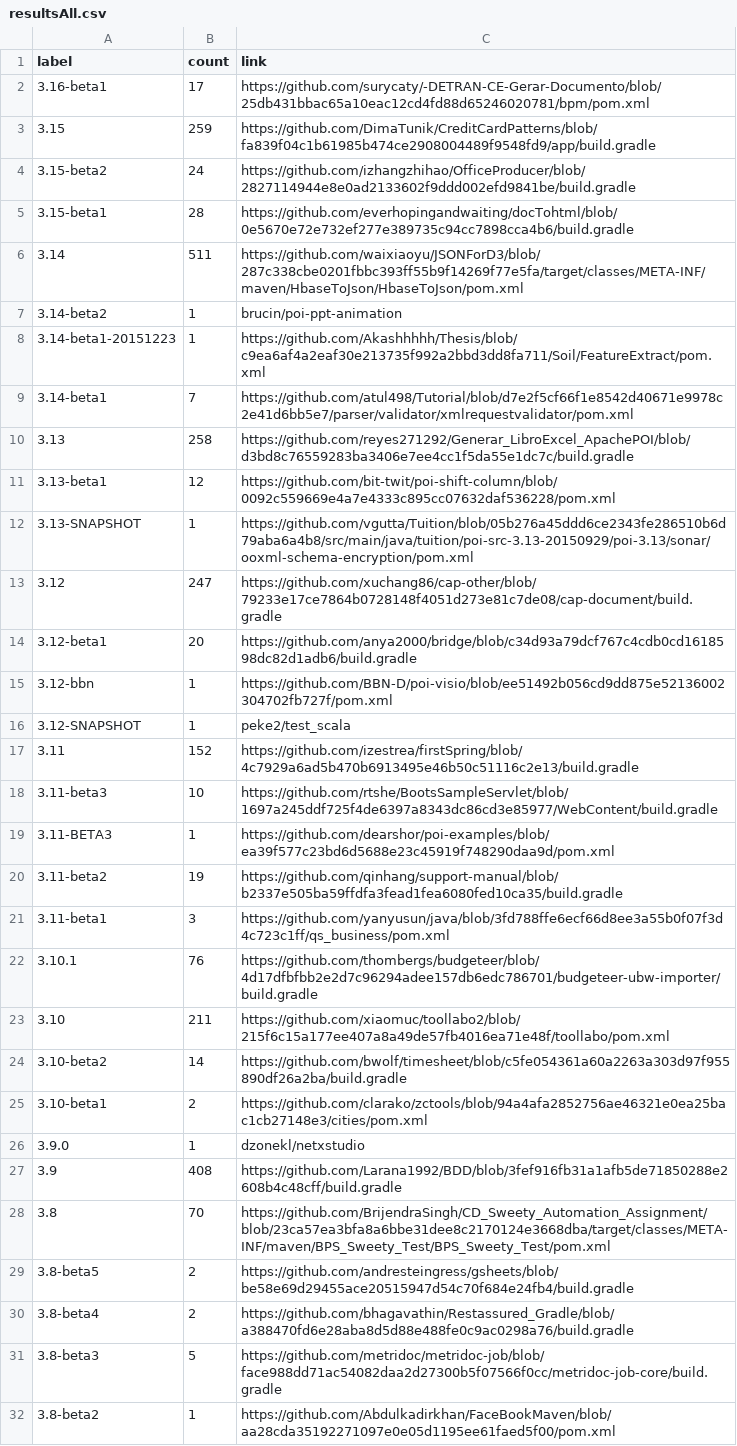
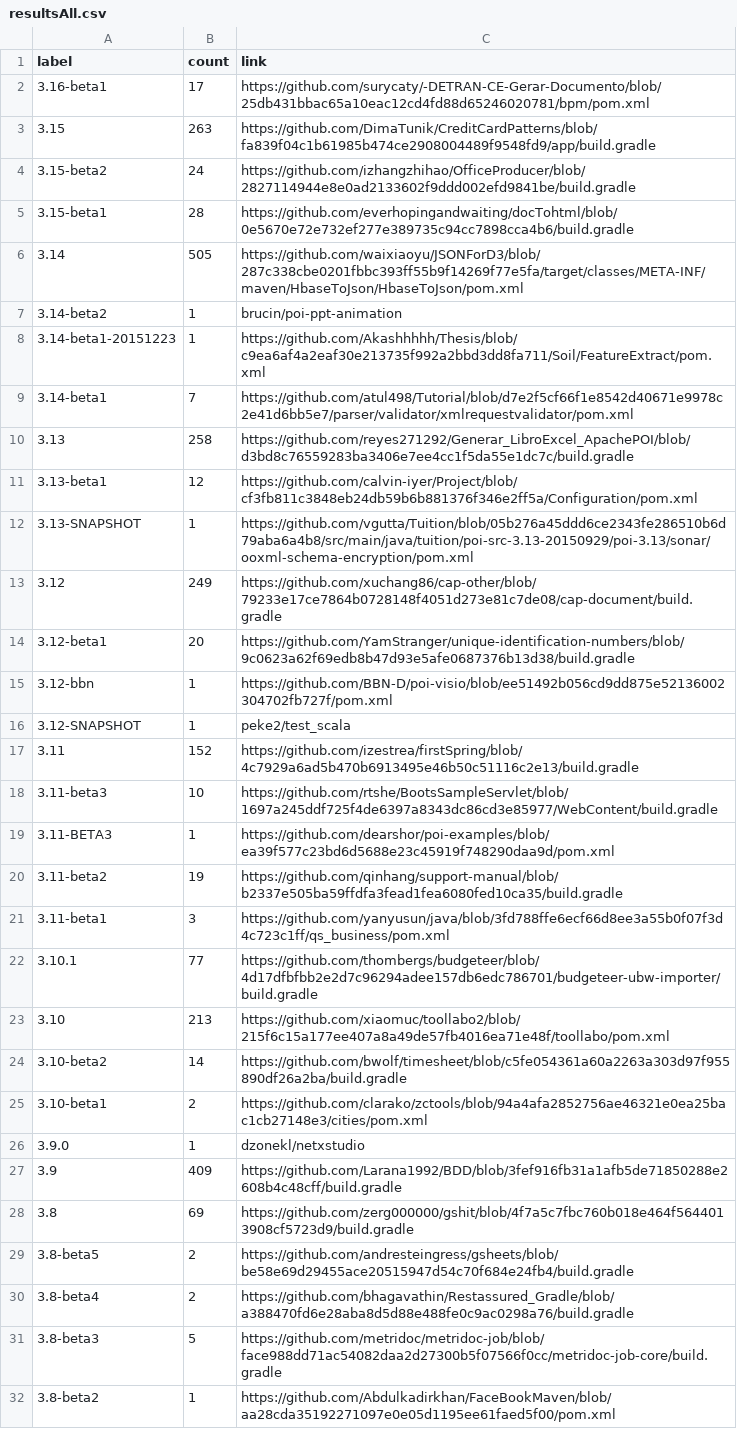
Before and after one commit to centic9/github-version-statistics, a CSV file: docs/resultsAll.csv, drawn as a sheet; only a part is shown; the diff covers the shown part only.

```diff
--- a/docs/resultsAll.csv
+++ b/docs/resultsAll.csv
@@ -2,6 +2,6 @@ label,count,link
 3.16-beta1,17,https://github.com/surycaty/-DETRAN-CE-Gerar-Documento/blob/25db431bbac65a10eac12cd4fd88d65246020781/bpm/pom.xml
-3.15,259,https://github.com/DimaTunik/CreditCardPatterns/blob/fa839f04c1b61985b474ce2908004489f9548fd9/app/build.gradle
+3.15,263,https://github.com/DimaTunik/CreditCardPatterns/blob/fa839f04c1b61985b474ce2908004489f9548fd9/app/build.gradle
 3.15-beta2,24,https://github.com/izhangzhihao/OfficeProducer/blob/2827114944e8e0ad2133602f9ddd002efd9841be/build.gradle
 3.15-beta1,28,https://github.com/everhopingandwaiting/docTohtml/blob/0e5670e72e732ef277e389735c94cc7898cca4b6/build.gradle
-3.14,511,https://github.com/waixiaoyu/JSONForD3/blob/287c338cbe0201fbbc393ff55b9f14269f77e5fa/target/classes/META-INF/maven/HbaseToJson/HbaseToJson/pom.xml
+3.14,505,https://github.com/waixiaoyu/JSONForD3/blob/287c338cbe0201fbbc393ff55b9f14269f77e5fa/target/classes/META-INF/maven/HbaseToJson/HbaseToJson/pom.xml
 3.14-beta2,1,brucin/poi-ppt-animation
@@ -10,6 +10,6 @@ label,count,link
 3.13,258,https://github.com/reyes271292/Generar_LibroExcel_ApachePOI/blob/d3bd8c76559283ba3406e7ee4cc1f5da55e1dc7c/build.gradle
-3.13-beta1,12,https://github.com/bit-twit/poi-shift-column/blob/0092c559669e4a7e4333c895cc07632daf536228/pom.xml
+3.13-beta1,12,https://github.com/calvin-iyer/Project/blob/cf3fb811c3848eb24db59b6b881376f346e2ff5a/Configuration/pom.xml
 3.13-SNAPSHOT,1,https://github.com/vgutta/Tuition/blob/05b276a45ddd6ce2343fe286510b6d79aba6a4b8/src/main/java/tuition/poi-src-3.13-20150929/poi-3.13/sonar/ooxml-schema-encryption/pom.xml
-3.12,247,https://github.com/xuchang86/cap-other/blob/79233e17ce7864b0728148f4051d273e81c7de08/cap-document/build.gradle
-3.12-beta1,20,https://github.com/anya2000/bridge/blob/c34d93a79dcf767c4cdb0cd1618598dc82d1adb6/build.gradle
+3.12,249,https://github.com/xuchang86/cap-other/blob/79233e17ce7864b0728148f4051d273e81c7de08/cap-document/build.gradle
+3.12-beta1,20,https://github.com/YamStranger/unique-identification-numbers/blob/9c0623a62f69edb8b47d93e5afe0687376b13d38/build.gradle
 3.12-bbn,1,https://github.com/BBN-D/poi-visio/blob/ee51492b056cd9dd875e52136002304702fb727f/pom.xml
@@ -21,4 +21,4 @@ label,count,link
 3.11-beta1,3,https://github.com/yanyusun/java/blob/3fd788ffe6ecf66d8ee3a55b0f07f3d4c723c1ff/qs_business/pom.xml
-3.10.1,76,https://github.com/thombergs/budgeteer/blob/4d17dfbfbb2e2d7c96294adee157db6edc786701/budgeteer-ubw-importer/build.gradle
-3.10,211,https://github.com/xiaomuc/toollabo2/blob/215f6c15a177ee407a8a49de57fb4016ea71e48f/toollabo/pom.xml
+3.10.1,77,https://github.com/thombergs/budgeteer/blob/4d17dfbfbb2e2d7c96294adee157db6edc786701/budgeteer-ubw-importer/build.gradle
+3.10,213,https://github.com/xiaomuc/toollabo2/blob/215f6c15a177ee407a8a49de57fb4016ea71e48f/toollabo/pom.xml
 3.10-beta2,14,https://github.com/bwolf/timesheet/blob/c5fe054361a60a2263a303d97f955890df26a2ba/build.gradle
@@ -26,4 +26,4 @@ label,count,link
 3.9.0,1,dzonekl/netxstudio
-3.9,408,https://github.com/Larana1992/BDD/blob/3fef916fb31a1afb5de71850288e2608b4c48cff/build.gradle
-3.8,70,https://github.com/BrijendraSingh/CD_Sweety_Automation_Assignment/blob/23ca57ea3bfa8a6bbe31dee8c2170124e3668dba/target/classes/META-INF/maven/BPS_Sweety_Test/BPS_Sweety_Test/pom.xml
+3.9,409,https://github.com/Larana1992/BDD/blob/3fef916fb31a1afb5de71850288e2608b4c48cff/build.gradle
+3.8,69,https://github.com/zerg000000/gshit/blob/4f7a5c7fbc760b018e464f5644013908cf5723d9/build.gradle
 3.8-beta5,2,https://github.com/andresteingress/gsheets/blob/be58e69d29455ace20515947d54c70f684e24fb4/build.gradle
```
Also changed, not shown: 3 edited cells elsewhere in this file, docs/_data/versionChanges.csv, docs/resultsCurrent.csv, 2 other files.
